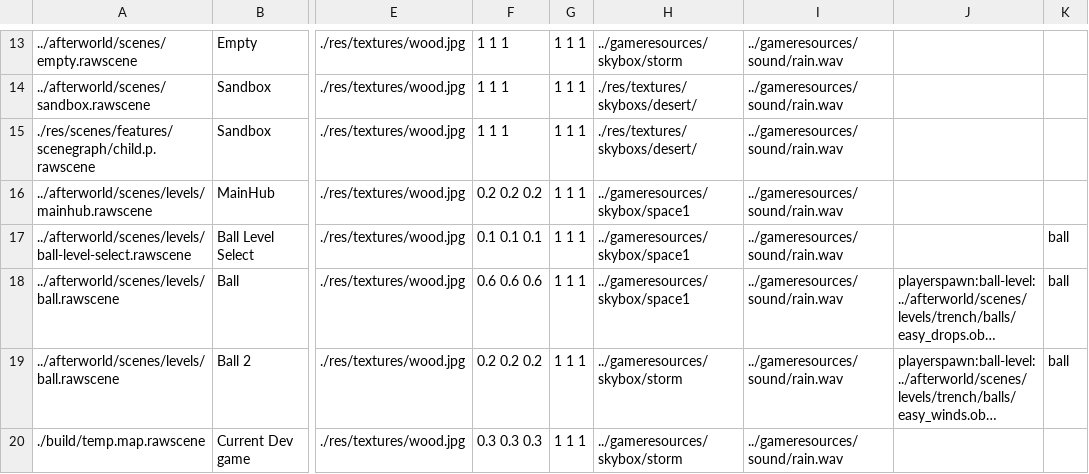
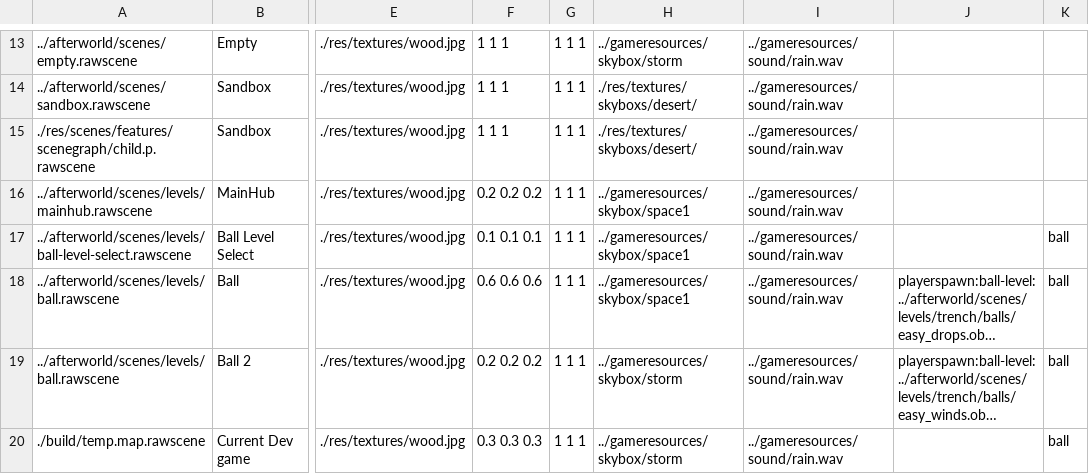
Before and after one commit to BradfordMedeiros/afterworld, a CSV file: data/sql/levels.csv, drawn as a sheet; only a part is shown, gaps mark what is left out; long unchanged cells end in …; the diff names each change by its address in the sheet, - before the commit and + after, or states it on an @@ line.

```diff
--- a/data/sql/levels.csv
+++ b/data/sql/levels.csv
-K20: (empty)
+K20: ball
```
Also changed, not shown: 2 other files.
